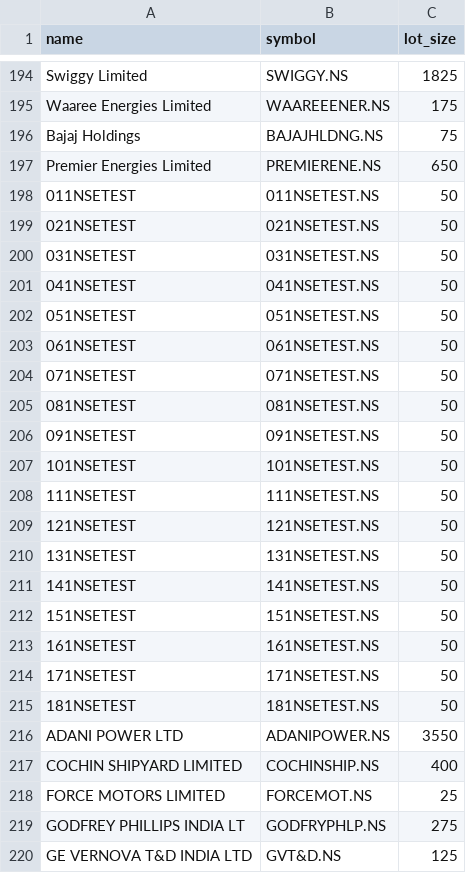
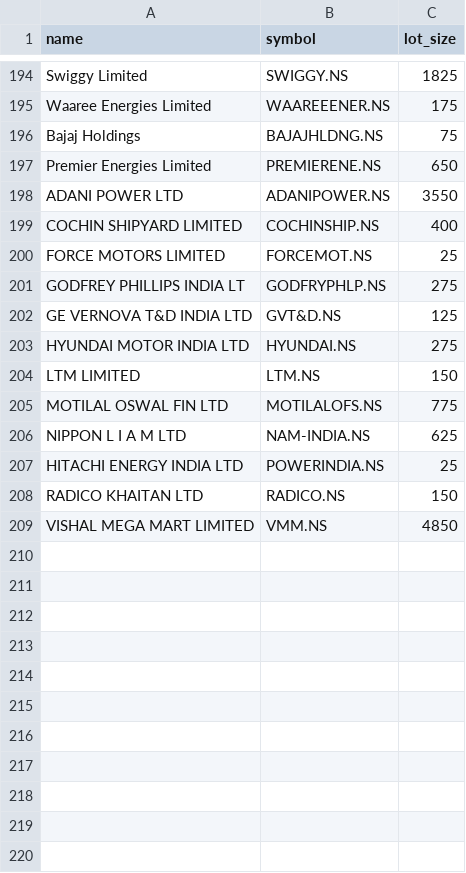
Before and after one commit to kkrs06-stack/KKRS-TA-dashboard, a CSV file: fo_stock_list.csv, drawn as a sheet; only a part is shown, gaps mark what is left out; the shorter side is filled out with more unchanged rows; the diff names each change by its address in the sheet, - before the commit and + after, or states it on an @@ line.

Commit message:
removed nse some data

```diff
--- a/fo_stock_list.csv
+++ b/fo_stock_list.csv
-row 198: 011NSETEST | 011NSETEST.NS | 50
-row 199: 021NSETEST | 021NSETEST.NS | 50
-row 200: 031NSETEST | 031NSETEST.NS | 50
-row 201: 041NSETEST | 041NSETEST.NS | 50
-row 202: 051NSETEST | 051NSETEST.NS | 50
-row 203: 061NSETEST | 061NSETEST.NS | 50
-row 204: 071NSETEST | 071NSETEST.NS | 50
-row 205: 081NSETEST | 081NSETEST.NS | 50
-row 206: 091NSETEST | 091NSETEST.NS | 50
-row 207: 101NSETEST | 101NSETEST.NS | 50
-row 208: 111NSETEST | 111NSETEST.NS | 50
-row 209: 121NSETEST | 121NSETEST.NS | 50
-row 210: 131NSETEST | 131NSETEST.NS | 50
-row 211: 141NSETEST | 141NSETEST.NS | 50
-row 212: 151NSETEST | 151NSETEST.NS | 50
-row 213: 161NSETEST | 161NSETEST.NS | 50
-row 214: 171NSETEST | 171NSETEST.NS | 50
-row 215: 181NSETEST | 181NSETEST.NS | 50
```
